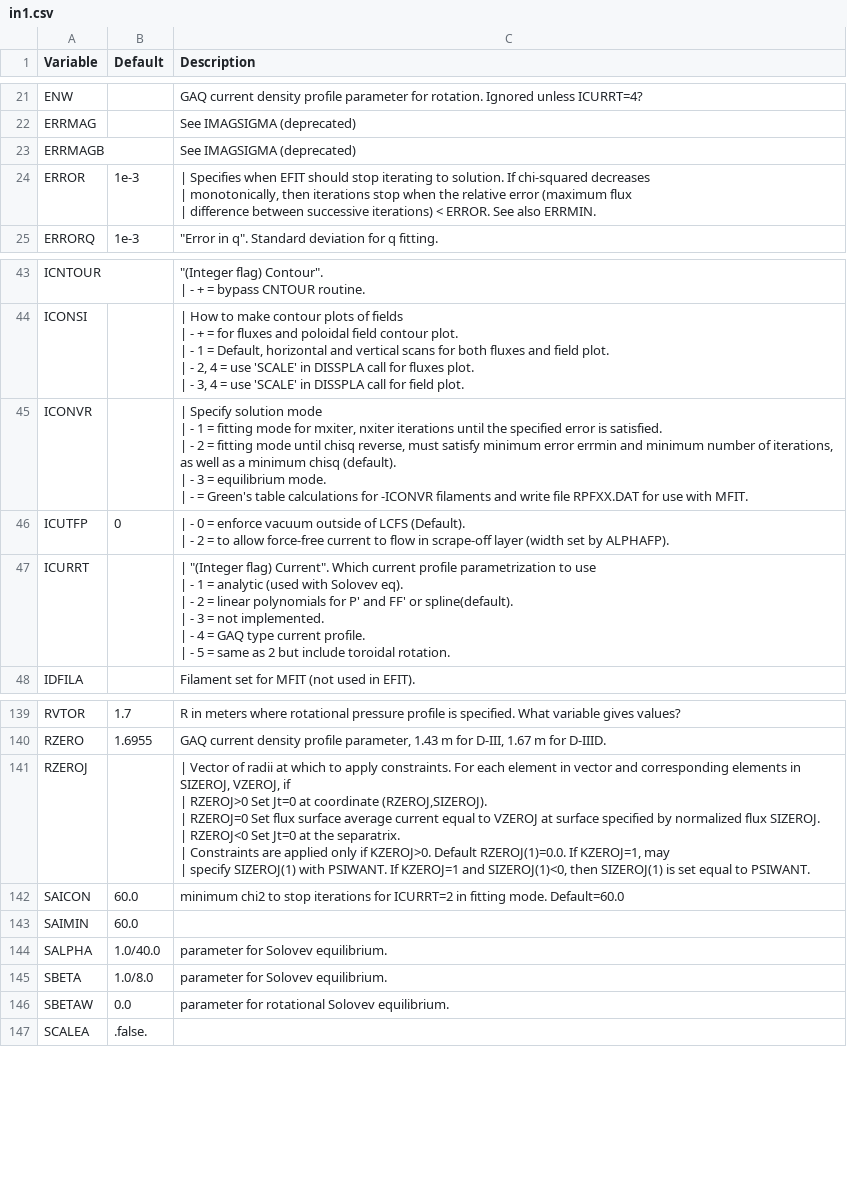
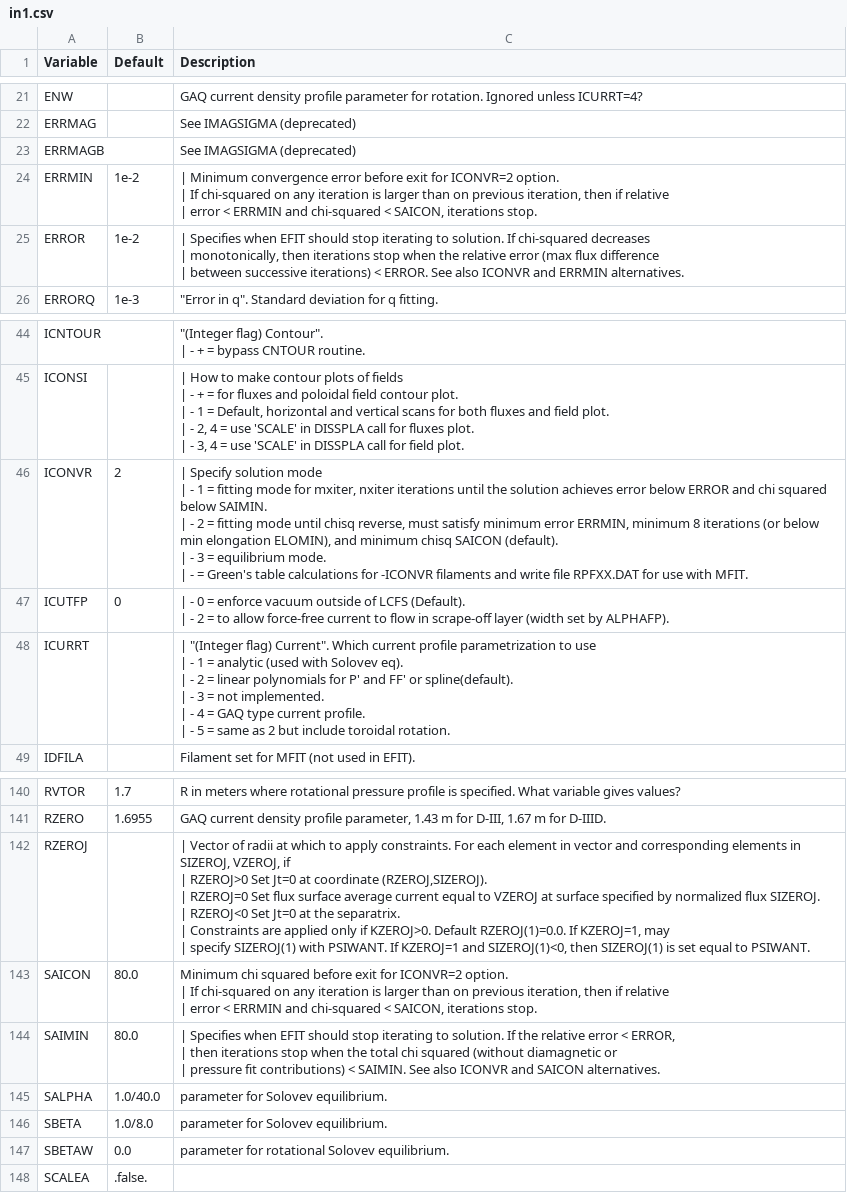
Before and after one commit to gafusion/EFIT, a CSV file: docs/tables/in1.csv, drawn as a sheet; only a part is shown, gaps mark what is left out.

Commit message:
Use error and chisq targets in solution checks instead of fixed values
This is a departure from how the solution checks were initially written
but better matches the error check message that gets printed out
(so there was inconsistency to start with).  It eliminates uncessary
extra variables, increases the applicability of checks, and aligns
with the stopping criteria in the code.  The default values have
also been changed to match the original checks.  There could be
some justification for using a looser checks than the convergence
targets (since that is also done for between shot EFITs), but it should
be better understood before it is implemented.

Fixing the printed messages for other solution checks to match the values used.

Also fixing and improving the documentation about the convergence criteria
and cleaning up some of the code.

```diff
--- a/docs/tables/in1.csv
+++ b/docs/tables/in1.csv
@@ -31,5 +31,8 @@ ERRMAG,,See IMAGSIGMA (deprecated)
 ERRMAGB,,See IMAGSIGMA (deprecated)
-ERROR,1e-3,"| Specifies when EFIT should stop iterating to solution. If chi-squared decreases
-| monotonically, then iterations stop when the relative error (maximum flux
-| difference between successive iterations) < ERROR.  See also ERRMIN."
+ERRMIN,1e-2,"| Minimum convergence error before exit for ICONVR=2 option.
+| If chi-squared on any iteration is larger than on previous iteration, then if relative
+| error < ERRMIN and chi-squared < SAICON, iterations stop. "
+ERROR,1e-2,"| Specifies when EFIT should stop iterating to solution. If chi-squared decreases
+| monotonically, then iterations stop when the relative error (max flux difference
+| between successive iterations) < ERROR.  See also ICONVR and ERRMIN alternatives."
 ERRORQ, 1e-3, """Error in q"". Standard deviation for q fitting."
@@ -83,7 +86,7 @@ ICONSI,,"| How to make contour plots of fields
 | - 3, 4 = use 'SCALE' in DISSPLA call for field plot."
-ICONVR,,"| Specify solution mode
-| - 1 = fitting mode for mxiter, nxiter iterations until the specified error is satisfied.
-| - 2 = fitting mode until chisq reverse, must satisfy minimum error errmin and minimum number of iterations, as well as a minimum chisq (default).
-| - 3 = equilibrium mode.
-| - = Green's table calculations for -ICONVR filaments and write file RPFXX.DAT for use with MFIT."
+ICONVR,2,"| Specify solution mode
+| - 1 = fitting mode for mxiter, nxiter iterations until the solution achieves error below ERROR and chi squared below SAIMIN.
+| - 2 = fitting mode until chisq reverse, must satisfy minimum error ERRMIN, minimum 8 iterations (or below min elongation ELOMIN), and minimum chisq SAICON (default).
+| - 3 = equilibrium mode.
+| - = Green's table calculations for -ICONVR filaments and write file RPFXX.DAT for use with MFIT."
 ICUTFP,0,"| - 0 = enforce vacuum outside of LCFS (Default).
@@ -301,4 +304,8 @@ RZEROJ,, "| Vector of radii at which to apply constraints. For each element in v
 | specify SIZEROJ(1) with PSIWANT. If KZEROJ=1 and SIZEROJ(1)<0, then SIZEROJ(1) is set equal to PSIWANT."
-SAICON,60.0,minimum chi2 to stop iterations for ICURRT=2 in fitting mode. Default=60.0
-SAIMIN, 60.0,
+SAICON,80.0," Minimum chi squared before exit for ICONVR=2 option.
+| If chi-squared on any iteration is larger than on previous iteration, then if relative
+| error < ERRMIN and chi-squared < SAICON, iterations stop. "
+SAIMIN,80.0,"| Specifies when EFIT should stop iterating to solution. If the relative error < ERROR,
+| then iterations stop when the total chi squared (without diamagnetic or
+| pressure fit contributions) < SAIMIN.  See also ICONVR and SAICON alternatives."
 SALPHA, 1.0/40.0,parameter for Solovev equilibrium.
```
Also changed, not shown: docs/tables/in1_fitting.csv, 13 other files.
